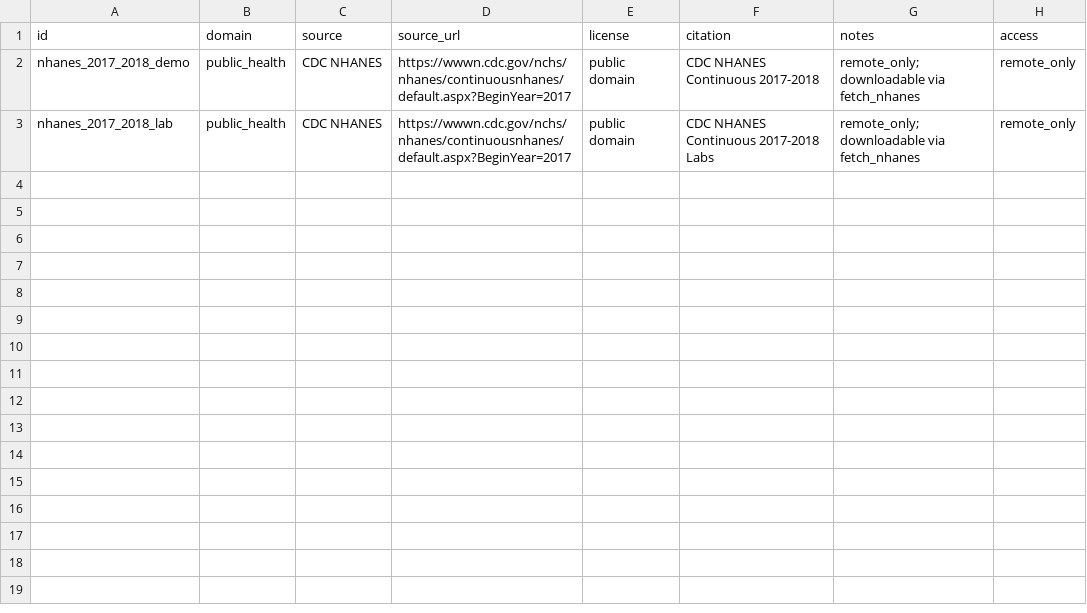
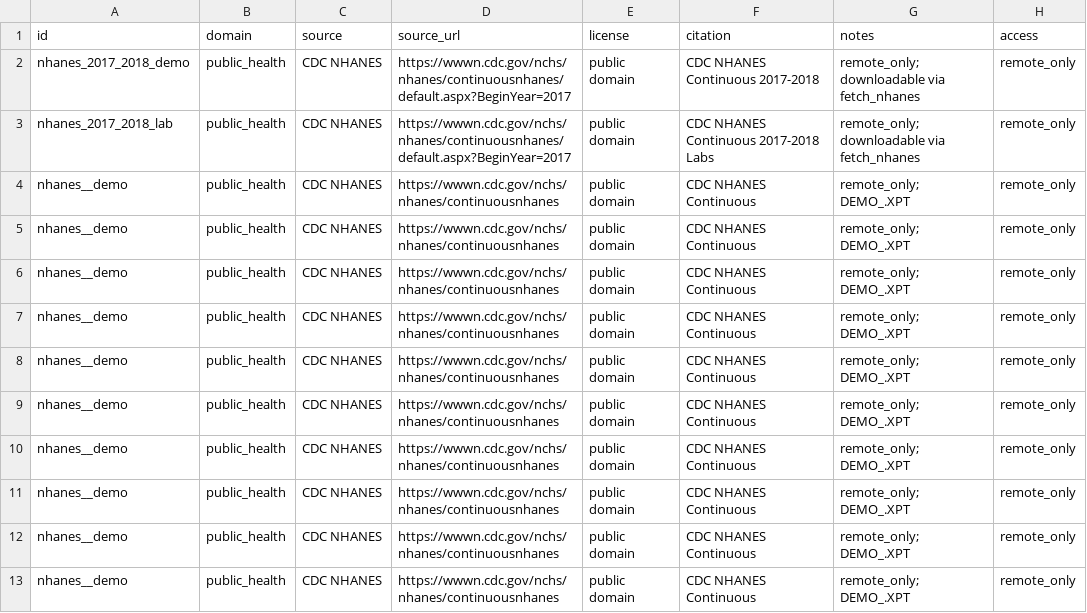
Before and after one commit to mahmood789/-WorldIPD, a CSV file: inst/registry/registry.csv, drawn as a sheet; the diff names each change by its address in the sheet, - before the commit and + after, or states it on an @@ line.

Commit message:
Expand registry with NHANES cycles; multi-cycle DEMO fetcher

```diff
--- a/inst/registry/registry.csv
+++ b/inst/registry/registry.csv
+row 4: nhanes__demo | public_health | CDC NHANES | https://wwwn.cdc.gov/nchs/nhanes/continuousnhanes | public domain | CDC NHANES Continuous | remote_only; DEMO_.XPT | remote_only
+row 5: nhanes__demo | public_health | CDC NHANES | https://wwwn.cdc.gov/nchs/nhanes/continuousnhanes | public domain | CDC NHANES Continuous | remote_only; DEMO_.XPT | remote_only
+row 6: nhanes__demo | public_health | CDC NHANES | https://wwwn.cdc.gov/nchs/nhanes/continuousnhanes | public domain | CDC NHANES Continuous | remote_only; DEMO_.XPT | remote_only
+row 7: nhanes__demo | public_health | CDC NHANES | https://wwwn.cdc.gov/nchs/nhanes/continuousnhanes | public domain | CDC NHANES Continuous | remote_only; DEMO_.XPT | remote_only
+row 8: nhanes__demo | public_health | CDC NHANES | https://wwwn.cdc.gov/nchs/nhanes/continuousnhanes | public domain | CDC NHANES Continuous | remote_only; DEMO_.XPT | remote_only
+row 9: nhanes__demo | public_health | CDC NHANES | https://wwwn.cdc.gov/nchs/nhanes/continuousnhanes | public domain | CDC NHANES Continuous | remote_only; DEMO_.XPT | remote_only
+row 10: nhanes__demo | public_health | CDC NHANES | https://wwwn.cdc.gov/nchs/nhanes/continuousnhanes | public domain | CDC NHANES Continuous | remote_only; DEMO_.XPT | remote_only
+row 11: nhanes__demo | public_health | CDC NHANES | https://wwwn.cdc.gov/nchs/nhanes/continuousnhanes | public domain | CDC NHANES Continuous | remote_only; DEMO_.XPT | remote_only
+row 12: nhanes__demo | public_health | CDC NHANES | https://wwwn.cdc.gov/nchs/nhanes/continuousnhanes | public domain | CDC NHANES Continuous | remote_only; DEMO_.XPT | remote_only
+row 13: nhanes__demo | public_health | CDC NHANES | https://wwwn.cdc.gov/nchs/nhanes/continuousnhanes | public domain | CDC NHANES Continuous | remote_only; DEMO_.XPT | remote_only
```
Also changed, not shown: 1 other file.
